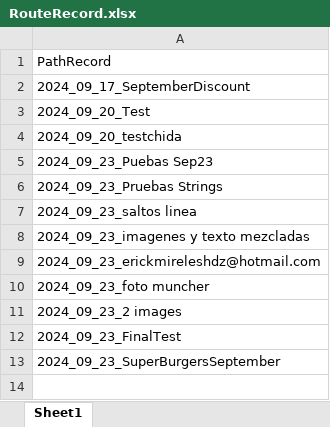
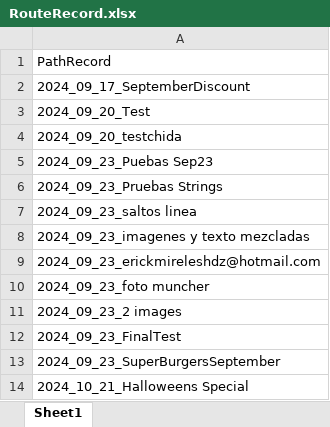
Before and after one commit to emireles15/DiscountBot2.0, an Excel workbook: Data/RouteRecord.xlsx, sheet Sheet1, drawn as a sheet; values as stored, in another font and other column widths than the file's, no borders; the diff names each change by its address in the sheet, - before the commit and + after, or states it on an @@ line.

```diff
--- a/Data/RouteRecord.xlsx (sheet Sheet1)
+++ b/Data/RouteRecord.xlsx (sheet Sheet1)
+row 14: 2024_10_21_Halloweens Special
```
Also changed, not shown: 8 other files.
